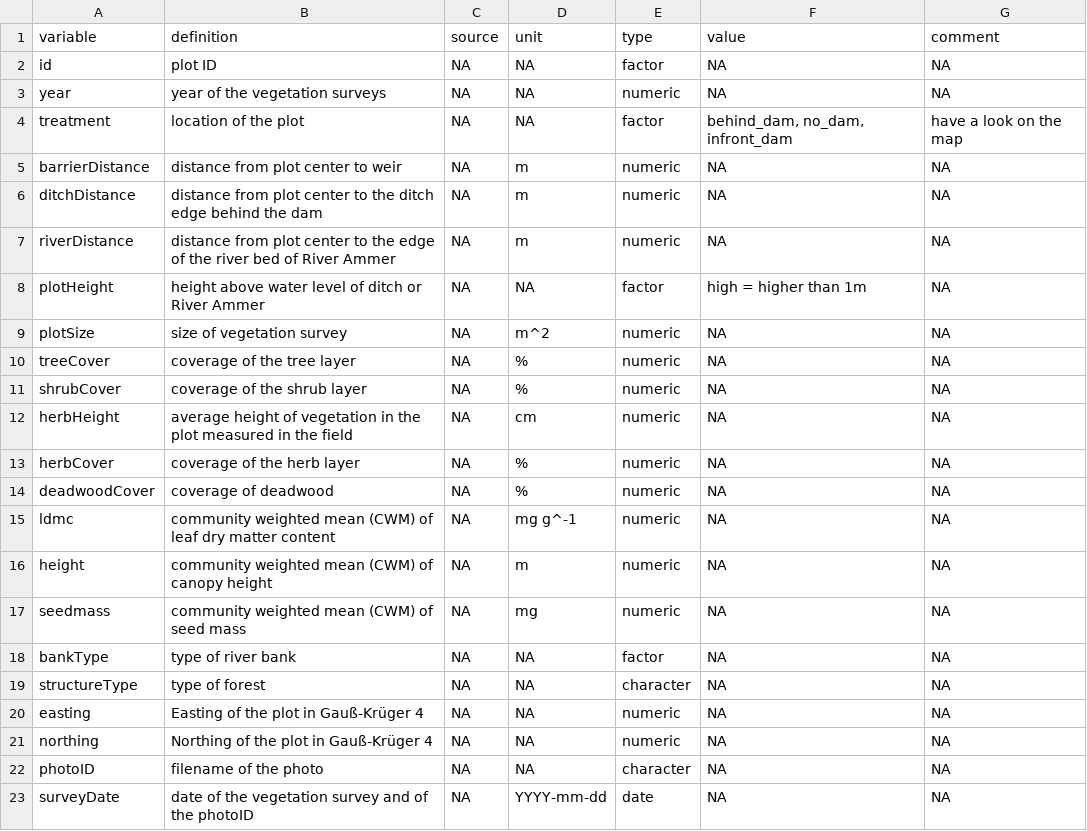
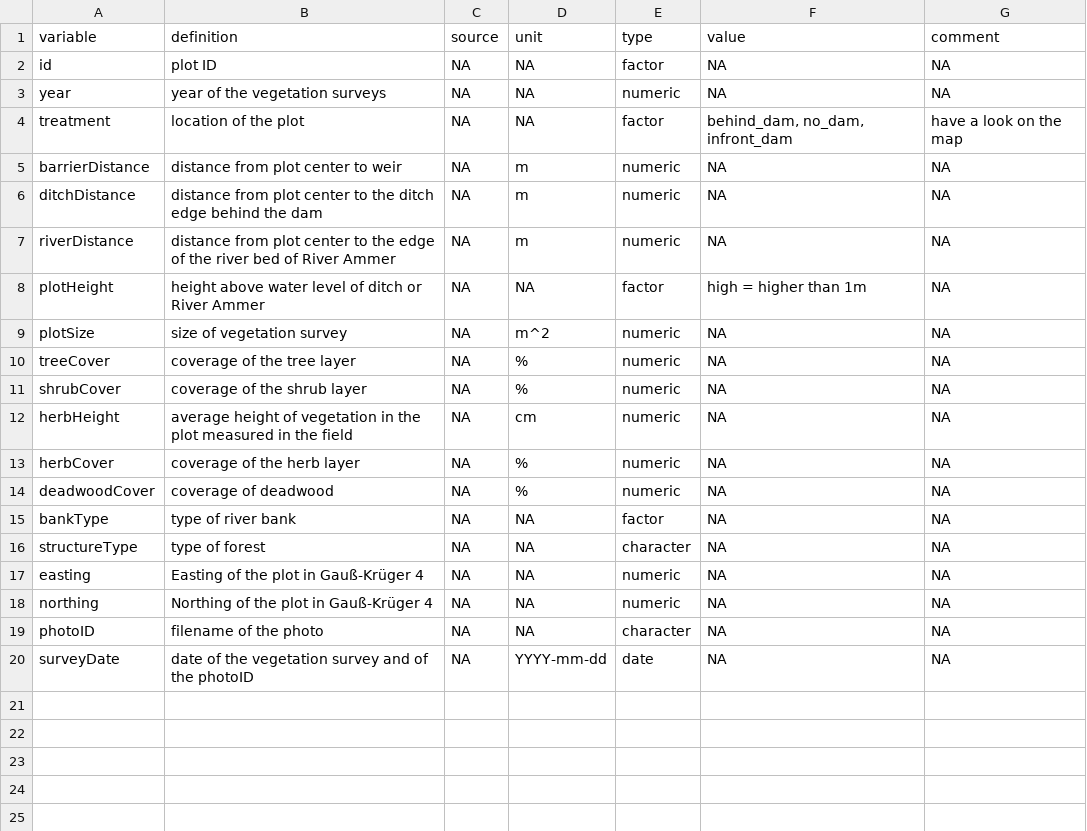
Before and after one commit to markus1bauer/2018_alluvial_forest_river_ammer, a CSV file: data/raw/data_raw_sites_metadata.csv, drawn as a sheet; the diff names each change by its address in the sheet, - before the commit and + after, or states it on an @@ line.

```diff
--- a/data/raw/data_raw_sites_metadata.csv
+++ b/data/raw/data_raw_sites_metadata.csv
-row 15: ldmc | community weighted mean (CWM) of leaf dry matter content | NA | mg g^-1 | numeric | NA | NA
-row 16: height | community weighted mean (CWM) of canopy height | NA | m | numeric | NA | NA
-row 17: seedmass | community weighted mean (CWM) of seed mass | NA | mg | numeric | NA | NA
```
Also changed, not shown: data/raw/data_raw_sites.csv, 25 other files.
